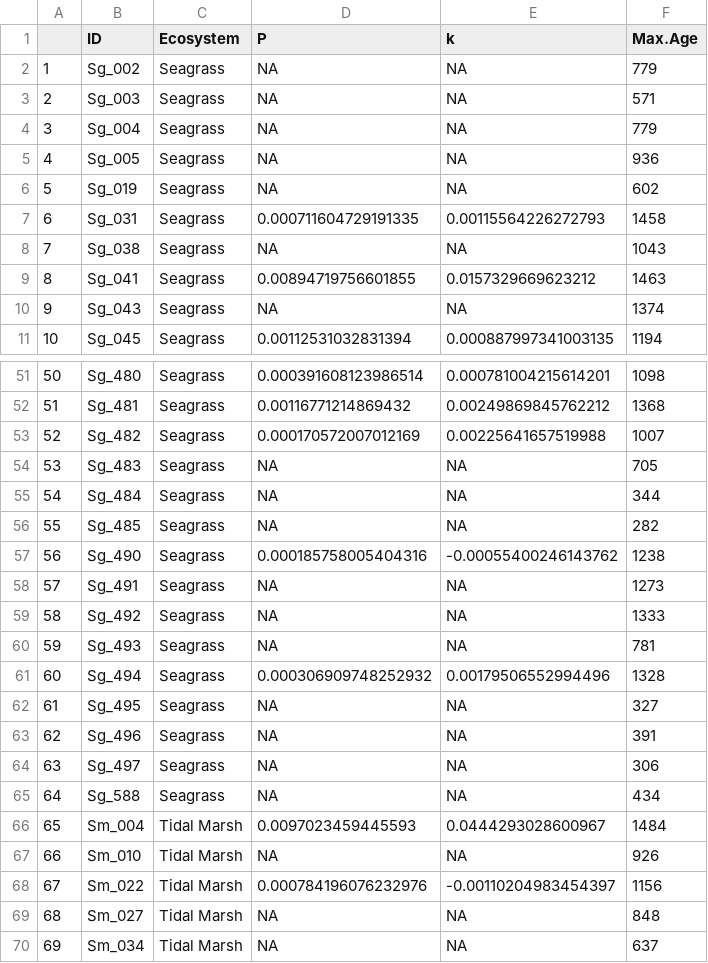
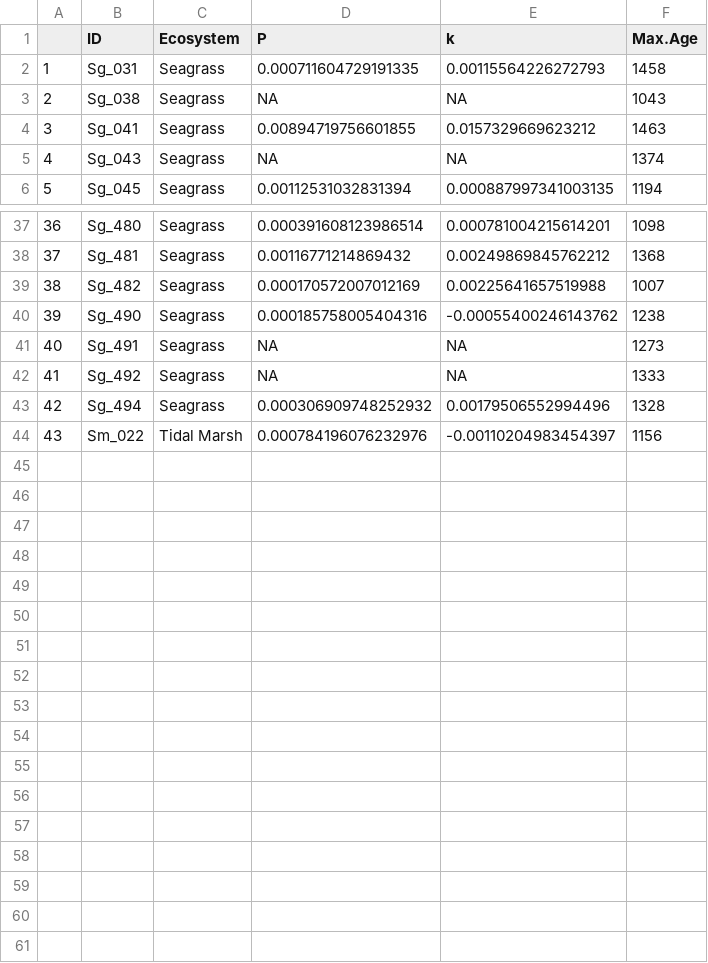
Before and after one commit to NPJuncal/SOC_Decay, a CSV file: Decay2023_C/1500/Tfits.csv, drawn as a sheet; only a part is shown, gaps mark what is left out; removed rows and columns are numbered as before the commit, all else as after; the diff covers the shown part only; the diff names each change by its address in the sheet, - before the commit and + after, or states it on an @@ line.

```diff
--- a/Decay2023_C/1500/Tfits.csv
+++ b/Decay2023_C/1500/Tfits.csv
-row 2: 1 | Sg_002 | Seagrass | NA | NA | 779
-row 3: 2 | Sg_003 | Seagrass | NA | NA | 571
-row 4: 3 | Sg_004 | Seagrass | NA | NA | 779
-row 5: 4 | Sg_005 | Seagrass | NA | NA | 936
-row 6: 5 | Sg_019 | Seagrass | NA | NA | 602
@@ column A renumbered between rows 2 and 44 @@
-row 54: 53 | Sg_483 | Seagrass | NA | NA | 705
-row 55: 54 | Sg_484 | Seagrass | NA | NA | 344
-row 56: 55 | Sg_485 | Seagrass | NA | NA | 282
-row 60: 59 | Sg_493 | Seagrass | NA | NA | 781
-row 62: 61 | Sg_495 | Seagrass | NA | NA | 327
-row 63: 62 | Sg_496 | Seagrass | NA | NA | 391
-row 64: 63 | Sg_497 | Seagrass | NA | NA | 306
-row 65: 64 | Sg_588 | Seagrass | NA | NA | 434
-row 66: 65 | Sm_004 | Tidal Marsh | 0.0097023459445593 | 0.0444293028600967 | 1484
-row 67: 66 | Sm_010 | Tidal Marsh | NA | NA | 926
-row 69: 68 | Sm_027 | Tidal Marsh | NA | NA | 848
-row 70: 69 | Sm_034 | Tidal Marsh | NA | NA | 637
```
Also changed, not shown: 9 removed rows elsewhere in this file, Decay2023/Summar decay.csv, Decay2023_C/1000/Tfits.csv, 26 other files.
